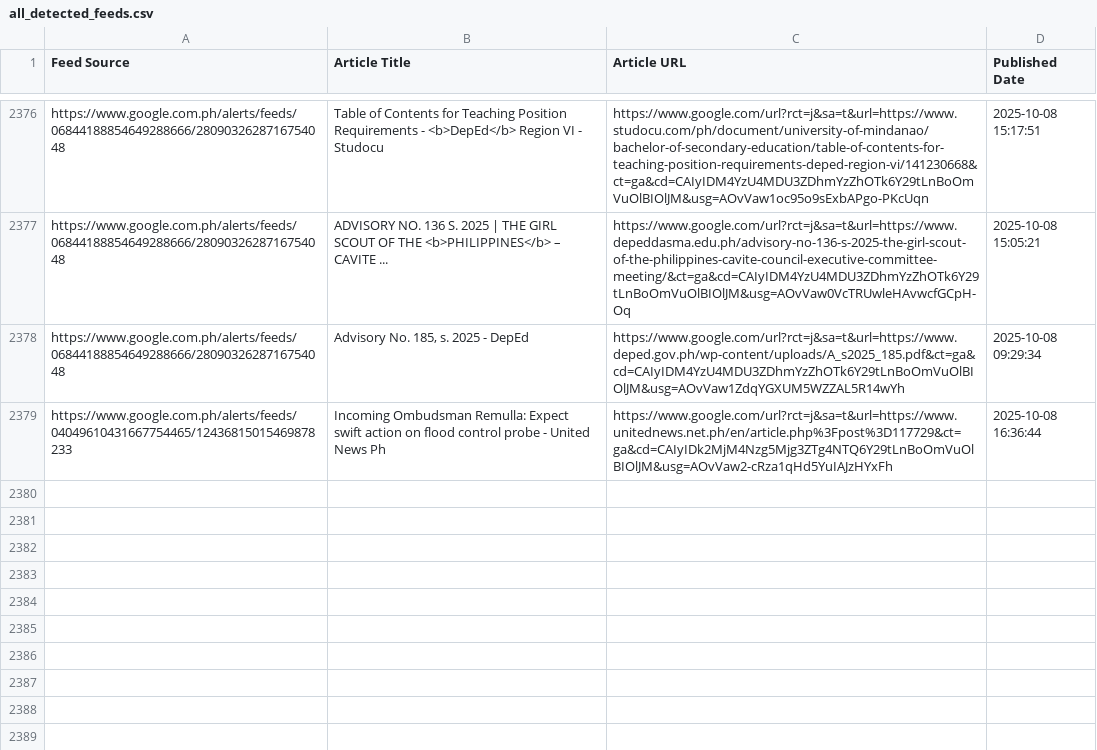
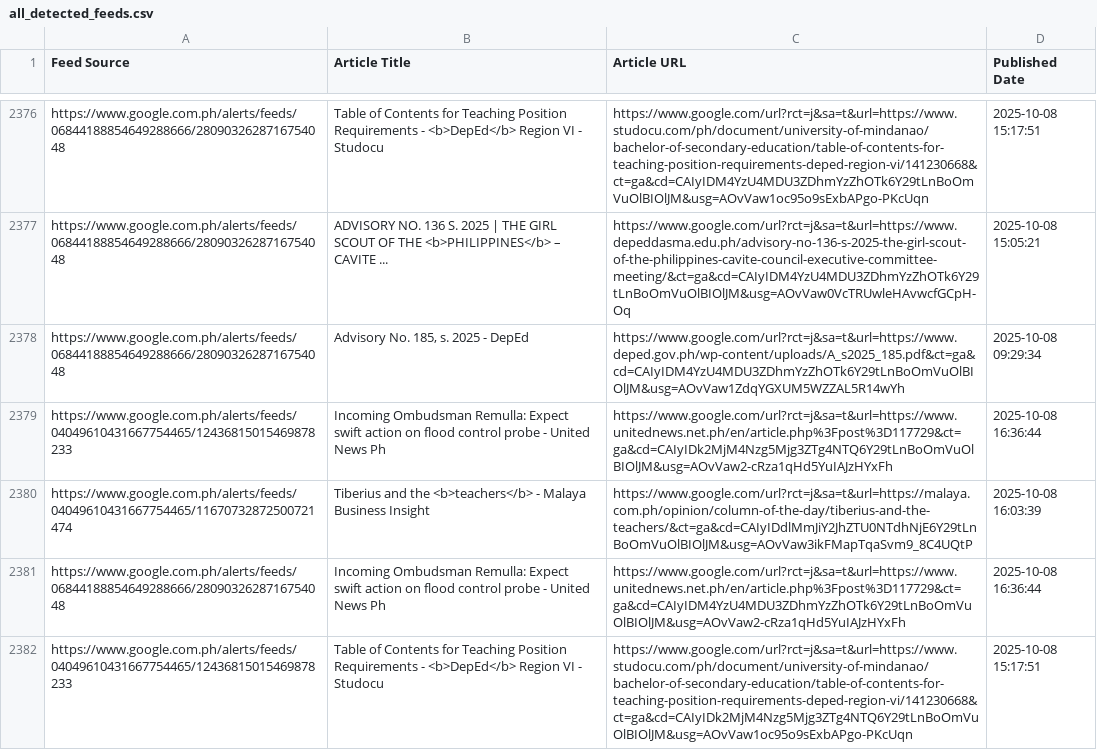
Before and after one commit to mabagarlene/bettermark, a CSV file: all_detected_feeds.csv, drawn as a sheet; only a part is shown, gaps mark what is left out; the diff names each change by its address in the sheet, - before the commit and + after, or states it on an @@ line.

Commit message:
Update feed data - 2025-10-08 18:50:41 UTC

```diff
--- a/all_detected_feeds.csv
+++ b/all_detected_feeds.csv
+row 2380: https://www.google.com.ph/alerts/feeds/04049610431667754465/11670732872500721474 | Tiberius and the <b>teachers</b> - Malaya Business Insight | https://www.google.com/url?rct=j&sa=t&url=https://malaya.com.ph/opinion/column-of-the-day/tiberius-and-the-teachers/&ct=ga&cd=CAIyIDdlMmJiY2JhZTU0NTdhNjE6Y29tLnBoOmVuOlBIOlJM&usg=AOvVaw3ikFMapTqaSvm9_8C4UQtP | 2025-10-08 16:03:39
+row 2381: https://www.google.com.ph/alerts/feeds/06844188854649288666/2809032628716754048 | Incoming Ombudsman Remulla: Expect swift action on flood control probe - United News Ph | https://www.google.com/url?rct=j&sa=t&url=https://www.unitednews.net.ph/en/article.php%3Fpost%3D117729&ct=ga&cd=CAIyIDM4YzU4MDU3ZDhmYzZhOTk6Y29tLnBoOmVuOlBIOlJM&usg=AOvVaw2-cRza1qHd5YuIAJzHYxFh | 2025-10-08 16:36:44
+row 2382: https://www.google.com.ph/alerts/feeds/04049610431667754465/12436815015469878233 | Table of Contents for Teaching Position Requirements - <b>DepEd</b> Region VI - Studocu | https://www.google.com/url?rct=j&sa=t&url=https://www.studocu.com/ph/document/university-of-mindanao/bachelor-of-secondary-education/table-of-contents-for-teaching-position-requirements-deped-region-vi/141230668&ct=ga&cd=CAIyIDk2MjM4Nzg5Mjg3ZTg4NTQ6Y29tLnBoOmVuOlBIOlJM&usg=AOvVaw1oc95o9sExbAPgo-PKcUqn | 2025-10-08 15:17:51
```
